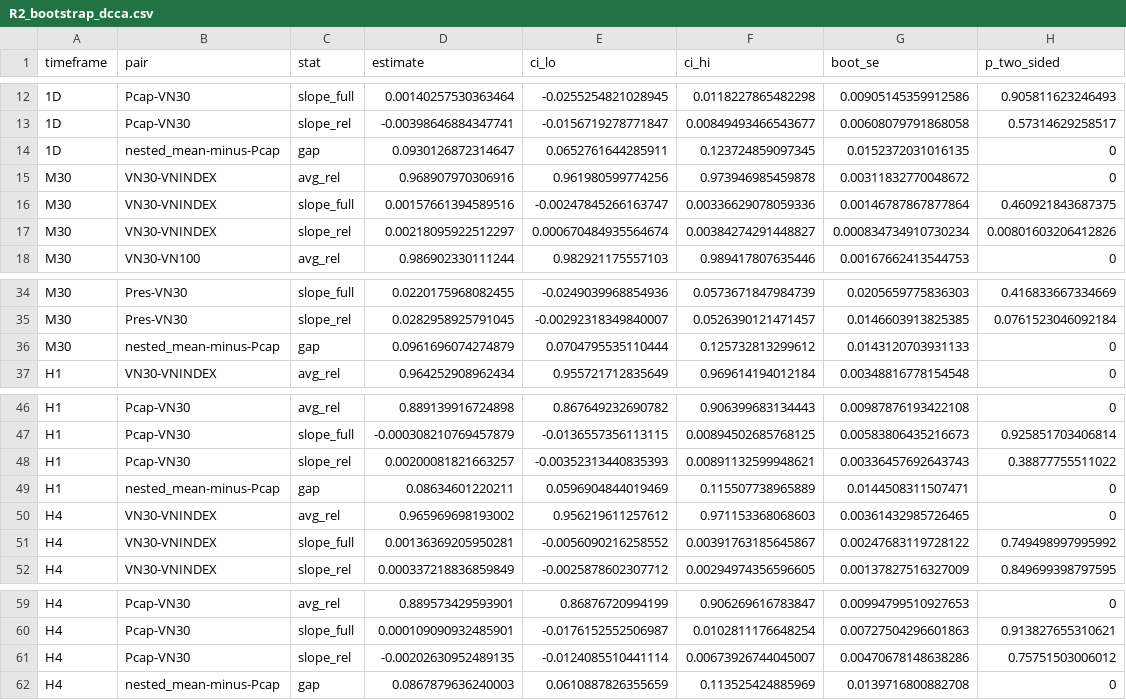
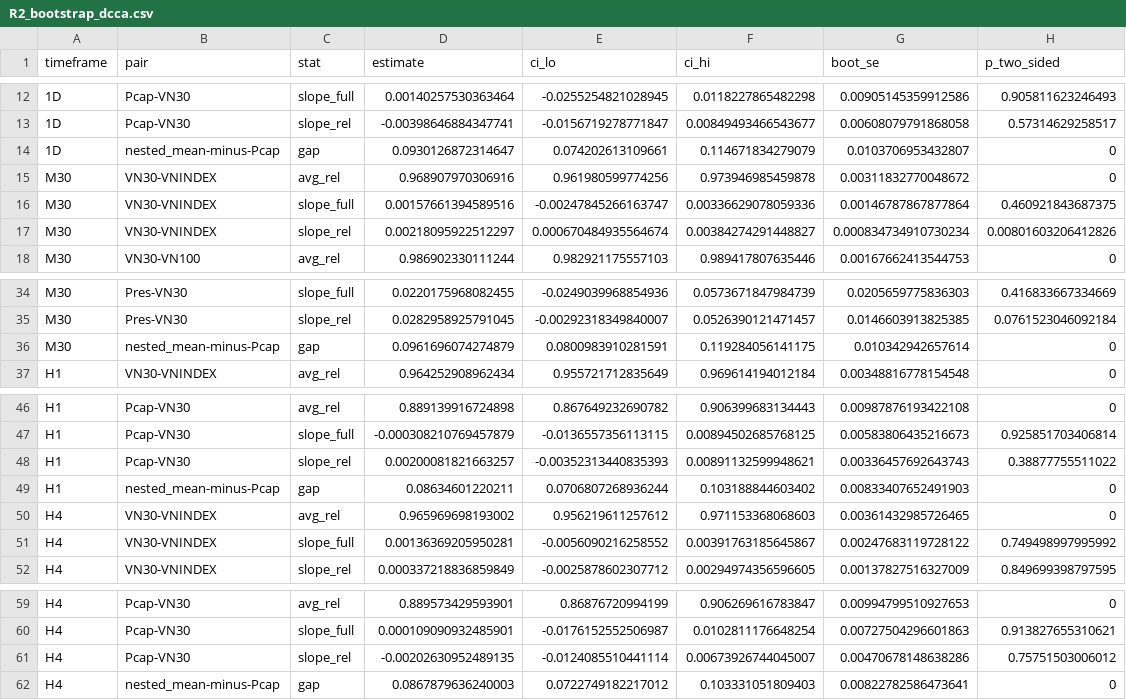
Before and after one commit to trungcandygit/B-i-stock-to-n, a CSV file: Python for Algorithmic Trading/NCKH/Bài stock toán/project_R/outputs/R2_bootstrap_dcca.csv, drawn as a sheet; only a part is shown, gaps mark what is left out.

```diff
--- a/Python for Algorithmic Trading/NCKH/Bài stock toán/project_R/outputs/R2_bootstrap_dcca.csv
+++ b/Python for Algorithmic Trading/NCKH/Bài stock toán/project_R/outputs/R2_bootstrap_dcca.csv
@@ -13,3 +13,3 @@
 "1D","Pcap-VN30","slope_rel",-0.00398646884347741,-0.0156719278771847,0.00849493466543677,0.00608079791868058,0.57314629258517
-"1D","nested_mean-minus-Pcap","gap",0.0930126872314647,0.0652761644285911,0.123724859097345,0.0152372031016135,0
+"1D","nested_mean-minus-Pcap","gap",0.0930126872314647,0.074202613109661,0.114671834279079,0.0103706953432807,0
 "M30","VN30-VNINDEX","avg_rel",0.968907970306916,0.961980599774256,0.973946985459878,0.00311832770048672,0
@@ -35,3 +35,3 @@
 "M30","Pres-VN30","slope_rel",0.0282958925791045,-0.00292318349840007,0.0526390121471457,0.0146603913825385,0.0761523046092184
-"M30","nested_mean-minus-Pcap","gap",0.0961696074274879,0.0704795535110444,0.125732813299612,0.0143120703931133,0
+"M30","nested_mean-minus-Pcap","gap",0.0961696074274879,0.0800983910281591,0.119284056141175,0.010342942657614,0
 "H1","VN30-VNINDEX","avg_rel",0.964252908962434,0.955721712835649,0.969614194012184,0.00348816778154548,0
@@ -48,3 +48,3 @@
 "H1","Pcap-VN30","slope_rel",0.00200081821663257,-0.00352313440835393,0.00891132599948621,0.00336457692643743,0.38877755511022
-"H1","nested_mean-minus-Pcap","gap",0.08634601220211,0.0596904844019469,0.115507738965889,0.0144508311507471,0
+"H1","nested_mean-minus-Pcap","gap",0.08634601220211,0.0706807268936244,0.103188844603402,0.00833407652491903,0
 "H4","VN30-VNINDEX","avg_rel",0.965969698193002,0.956219611257612,0.971153368068603,0.00361432985726465,0
@@ -61,2 +61,2 @@
 "H4","Pcap-VN30","slope_rel",-0.00202630952489135,-0.0124085510441114,0.00673926744045007,0.00470678148638286,0.75751503006012
-"H4","nested_mean-minus-Pcap","gap",0.0867879636240003,0.0610887826355659,0.113525424885969,0.0139716800882708,0
+"H4","nested_mean-minus-Pcap","gap",0.0867879636240003,0.0722749182217012,0.103331051809403,0.00822782586473641,0
```
Also changed, not shown: Python for Algorithmic Trading/NCKH/Bài stock toán/project_R/outputs/R9_slope_tests_multiplicity.csv, 12 other files.
